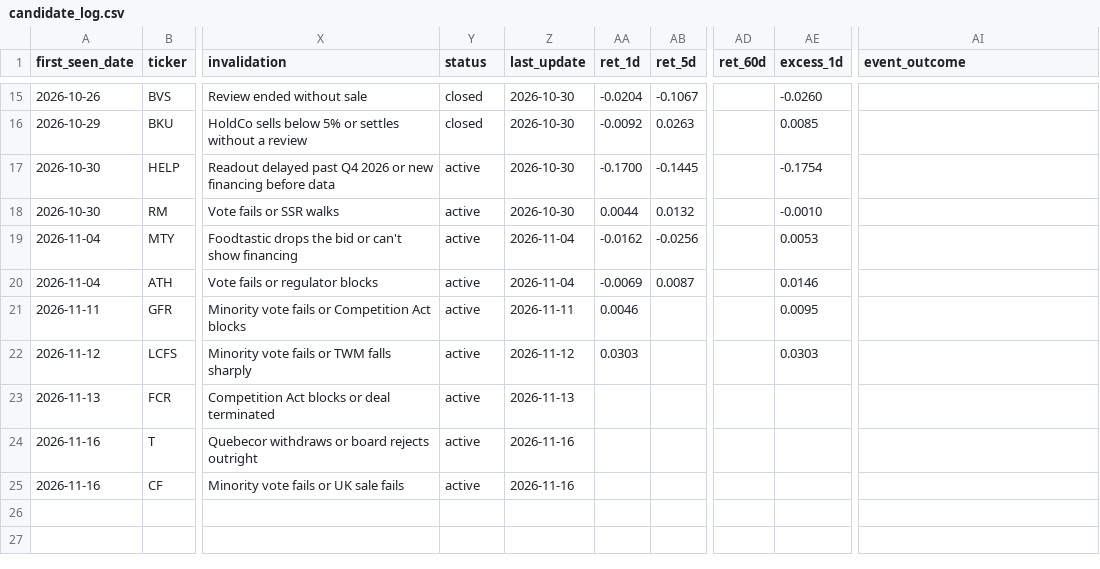
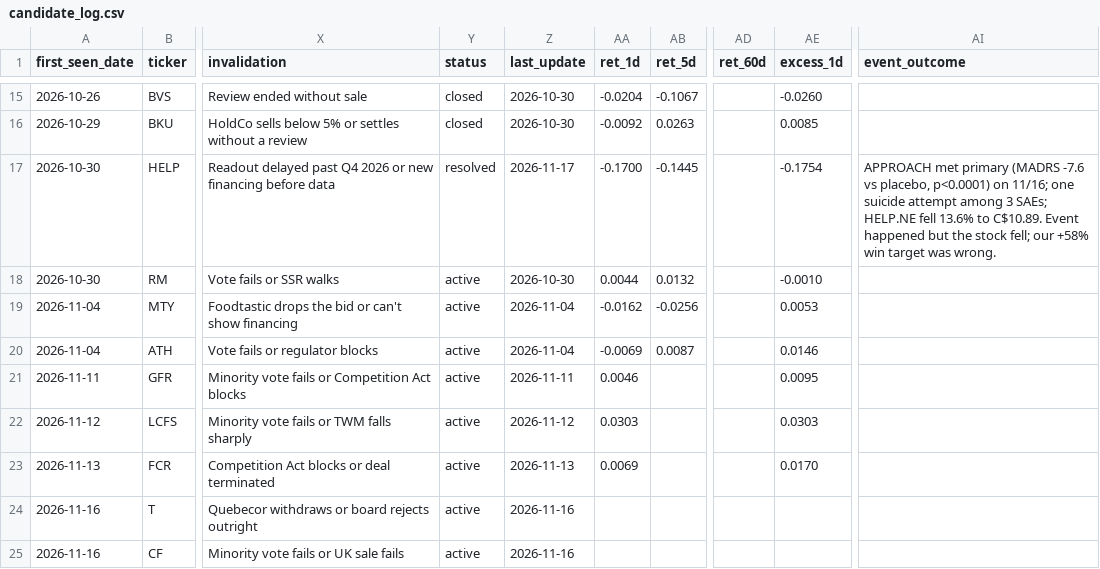
Before and after one commit to noahp179/financial-reports, a CSV file: reports/pre-catalyst/candidate_log.csv, drawn as a sheet; only a part is shown, gaps mark what is left out; the diff names each change by its address in the sheet, - before the commit and + after, or states it on an @@ line.

```diff
--- a/reports/pre-catalyst/candidate_log.csv
+++ b/reports/pre-catalyst/candidate_log.csv
-Y17 (status): active
+Y17 (status): resolved
-Z17 (last_update): 2026-10-30
+Z17 (last_update): 2026-11-17
-AI17 (event_outcome): (empty)
+AI17 (event_outcome): APPROACH met primary (MADRS -7.6 vs placebo, p<0.0001) on 11/16; one suicide attempt among 3 SAEs; HELP.NE fell 13.6% to C$10.89. Event happened but the stock fell; our +58% win target was wrong.
-AA23 (ret_1d): (empty)
+AA23 (ret_1d): 0.0069
-AE23 (excess_1d): (empty)
+AE23 (excess_1d): 0.0170
```
Also changed, not shown: reports/pre-catalyst/calendar.csv, reports/pre-catalyst/estimates_log.csv, 4 other files.
